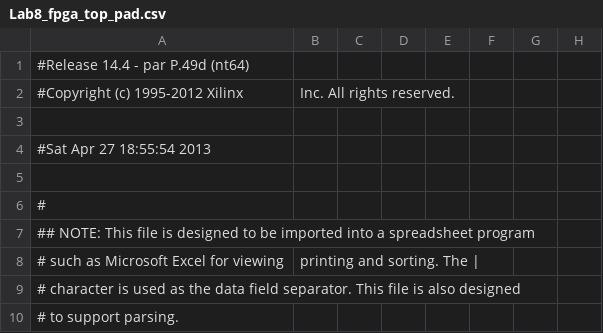
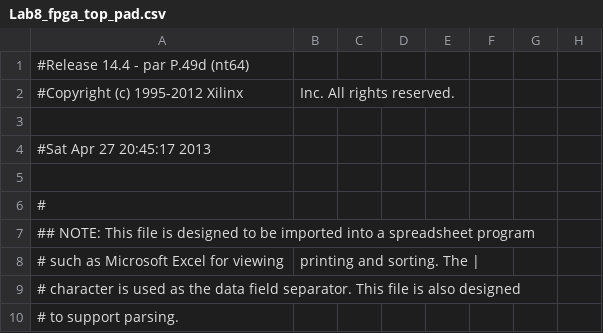
Before and after one commit to ribab/ece324finalmaze, a CSV file: maze_generator/Lab8_fpga_top_pad.csv, drawn as a sheet; only a part is shown; the diff names each change by its address in the sheet, - before the commit and + after, or states it on an @@ line.

```diff
--- a/maze_generator/Lab8_fpga_top_pad.csv
+++ b/maze_generator/Lab8_fpga_top_pad.csv
-A4: #Sat Apr 27 18:55:54 2013
+A4: #Sat Apr 27 20:45:17 2013
```
Also changed, not shown: 46 other files.
